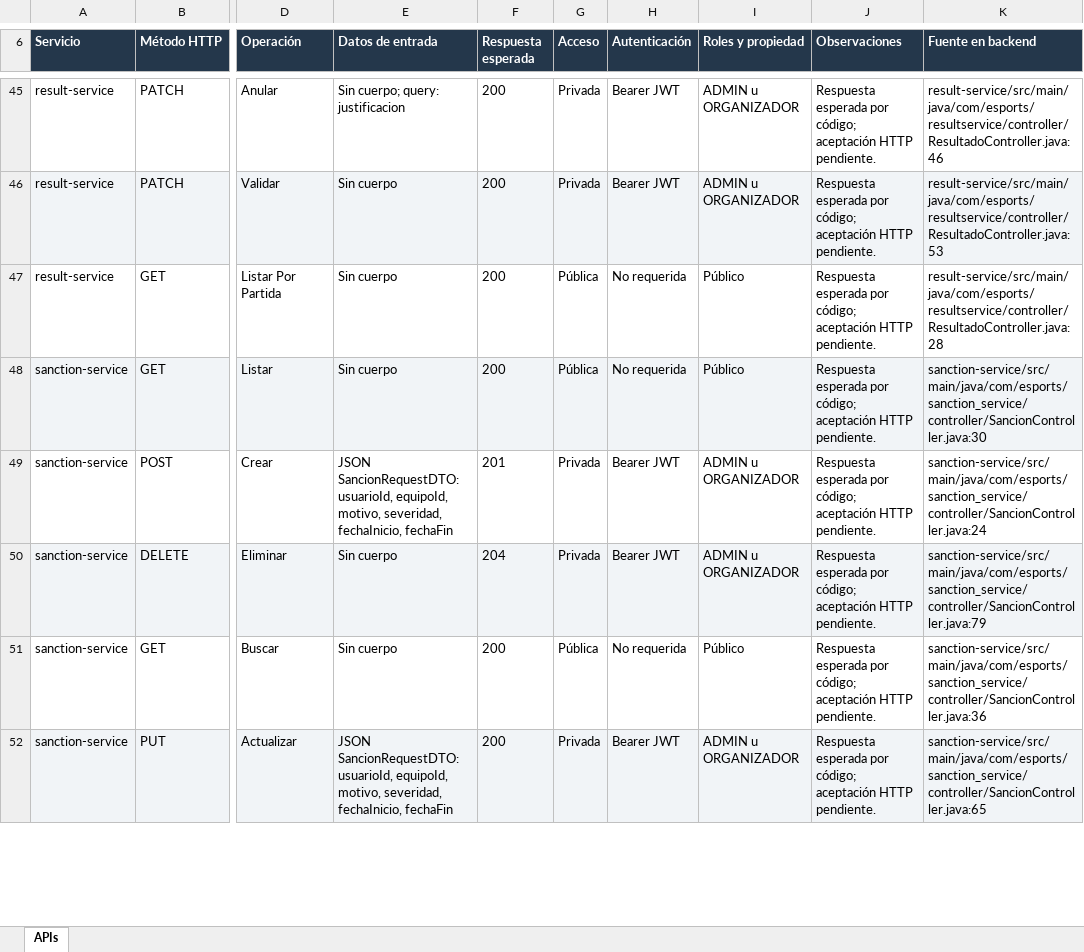
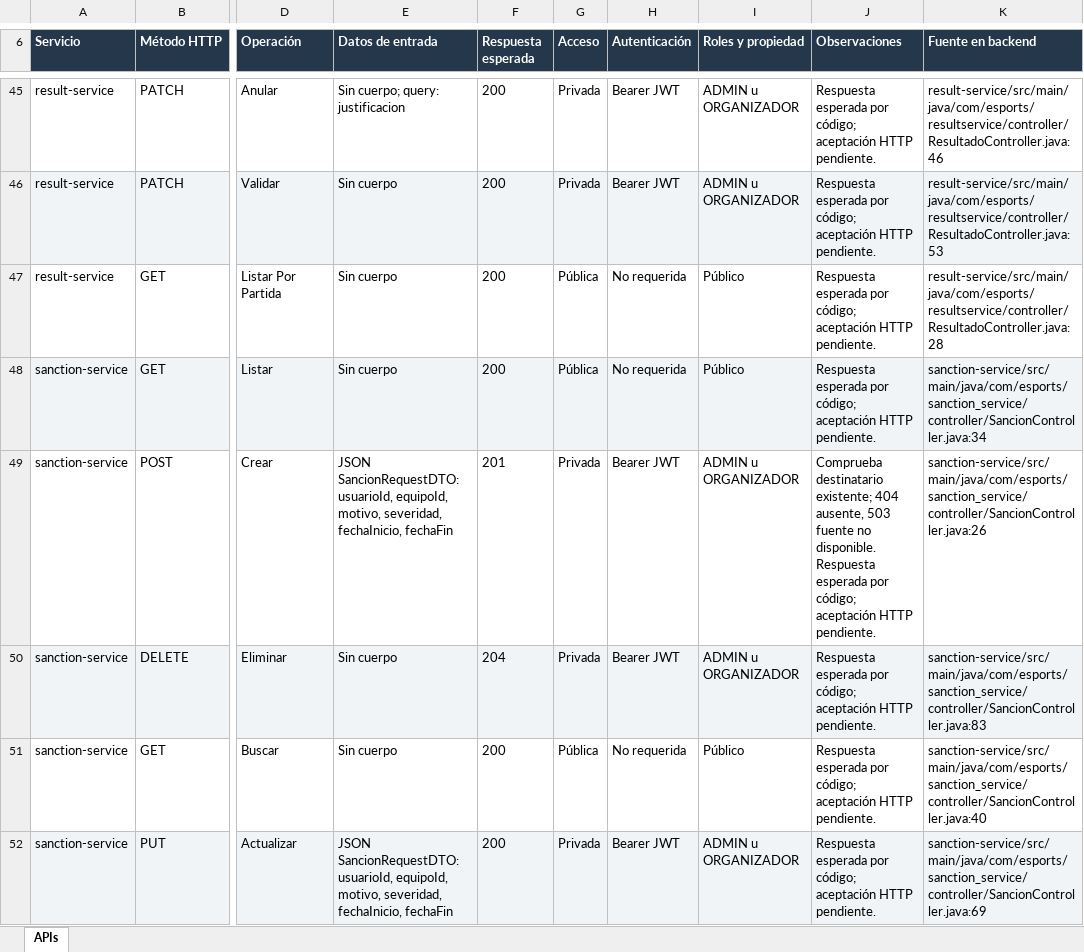
Before and after one commit to lucborquez/RankForge, an Excel workbook: docs/EP3_APIs/RankForge_APIs_EP3.xlsx, sheet APIs, drawn as a sheet; only a part is shown, gaps mark what is left out; values as stored, in another font and other column widths than the file's, no borders; table styles not drawn; the diff covers the shown part only; the diff names each change by its address in the sheet, - before the commit and + after, or states it on an @@ line.

```diff
--- a/docs/EP3_APIs/RankForge_APIs_EP3.xlsx (sheet APIs)
+++ b/docs/EP3_APIs/RankForge_APIs_EP3.xlsx (sheet APIs)
-K48 (Fuente en backend): sanction-service/src/main/java/com/esports/sanction_service/controller/SancionController.java:30
+K48 (Fuente en backend): sanction-service/src/main/java/com/esports/sanction_service/controller/SancionController.java:34
-J49 (Observaciones): Respuesta esperada…
+J49 (Observaciones): Comprueba destinatario existente; 404 ausente, 503 fuente no disponible. Respuesta esperada…
-K49 (Fuente en backend): sanction-service/src/main/java/com/esports/sanction_service/controller/SancionController.java:24
+K49 (Fuente en backend): sanction-service/src/main/java/com/esports/sanction_service/controller/SancionController.java:26
-K50 (Fuente en backend): sanction-service/src/main/java/com/esports/sanction_service/controller/SancionController.java:79
+K50 (Fuente en backend): sanction-service/src/main/java/com/esports/sanction_service/controller/SancionController.java:83
-K51 (Fuente en backend): sanction-service/src/main/java/com/esports/sanction_service/controller/SancionController.java:36
+K51 (Fuente en backend): sanction-service/src/main/java/com/esports/sanction_service/controller/SancionController.java:40
-K52 (Fuente en backend): sanction-service/src/main/java/com/esports/sanction_service/controller/SancionController.java:65
+K52 (Fuente en backend): sanction-service/src/main/java/com/esports/sanction_service/controller/SancionController.java:69
```
Also changed, not shown: 1 added row, 6 edited cells and cell formats elsewhere in this sheet, 4 other files.
